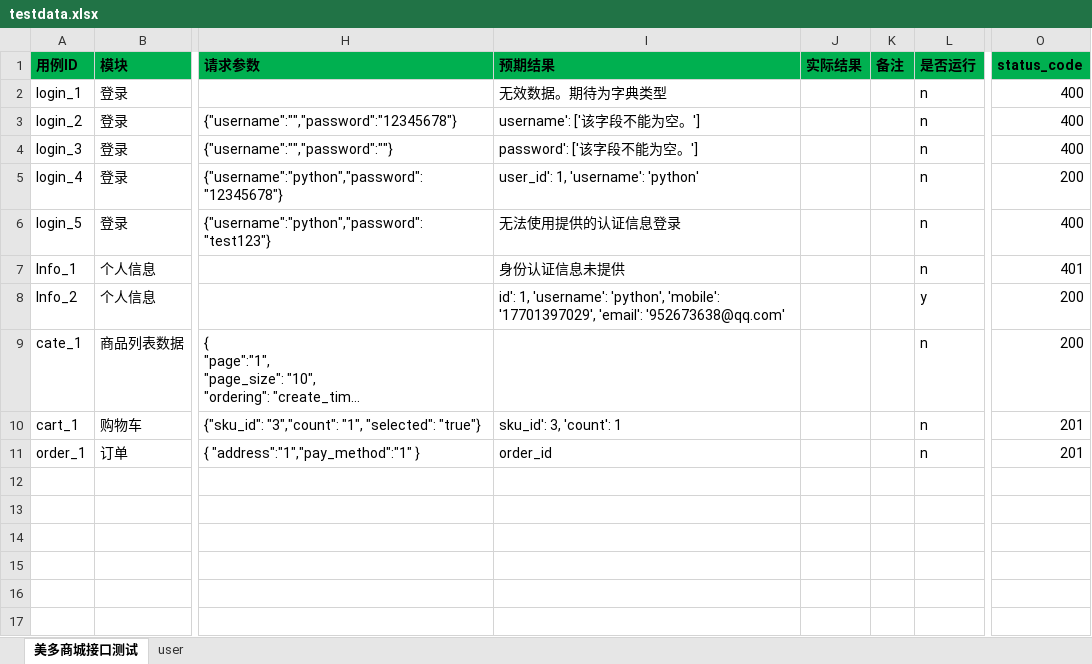
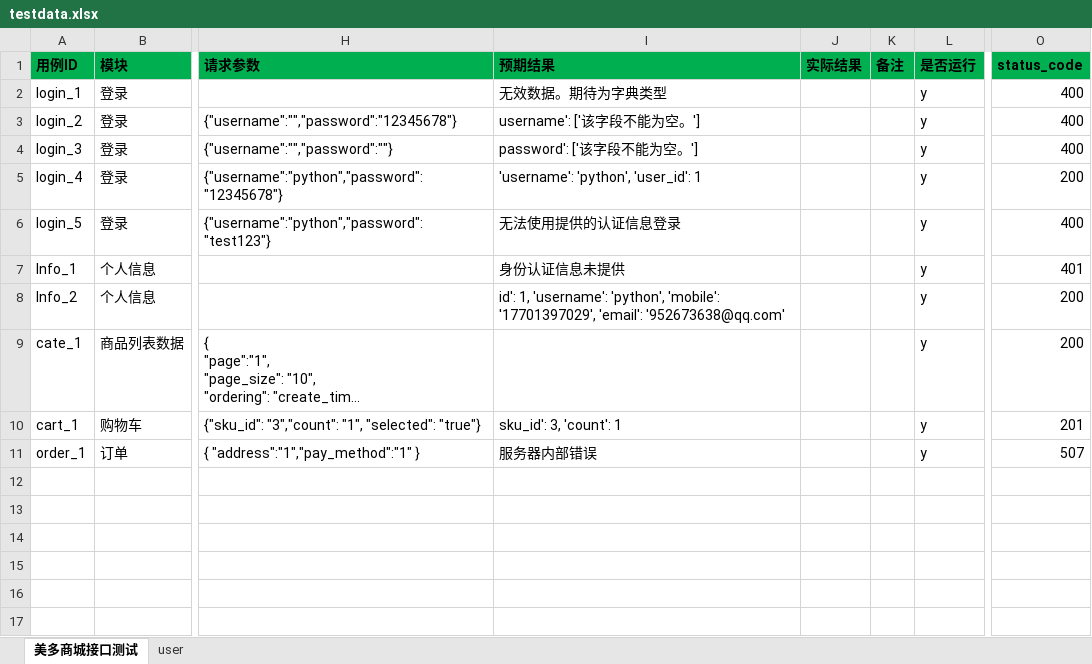
Before and after one commit to 1123156819/Jmeterdm1, an Excel workbook: data/testdata.xlsx, sheet 美多商城接口测试, drawn as a sheet; only a part is shown, gaps mark what is left out; long unchanged cells end in …; values as stored, in another font and other column widths than the file's, no borders; table styles not drawn; the diff names each change by its address in the sheet, - before the commit and + after, or states it on an @@ line.

```diff
--- a/data/testdata.xlsx (sheet 美多商城接口测试)
+++ b/data/testdata.xlsx (sheet 美多商城接口测试)
-L2:L7 (是否运行): n
+L2:L7 (是否运行): y
-I5 (预期结果): user_id': 1, 'username': 'python'
+I5 (预期结果): 'username': 'python', 'user_id': 1
-L9:L11 (是否运行): n
+L9:L11 (是否运行): y
-I11 (预期结果): order_id
+I11 (预期结果): 服务器内部错误
-O11 (status_code): 201
+O11 (status_code): 507
```
Also changed, not shown: 14 other files.
